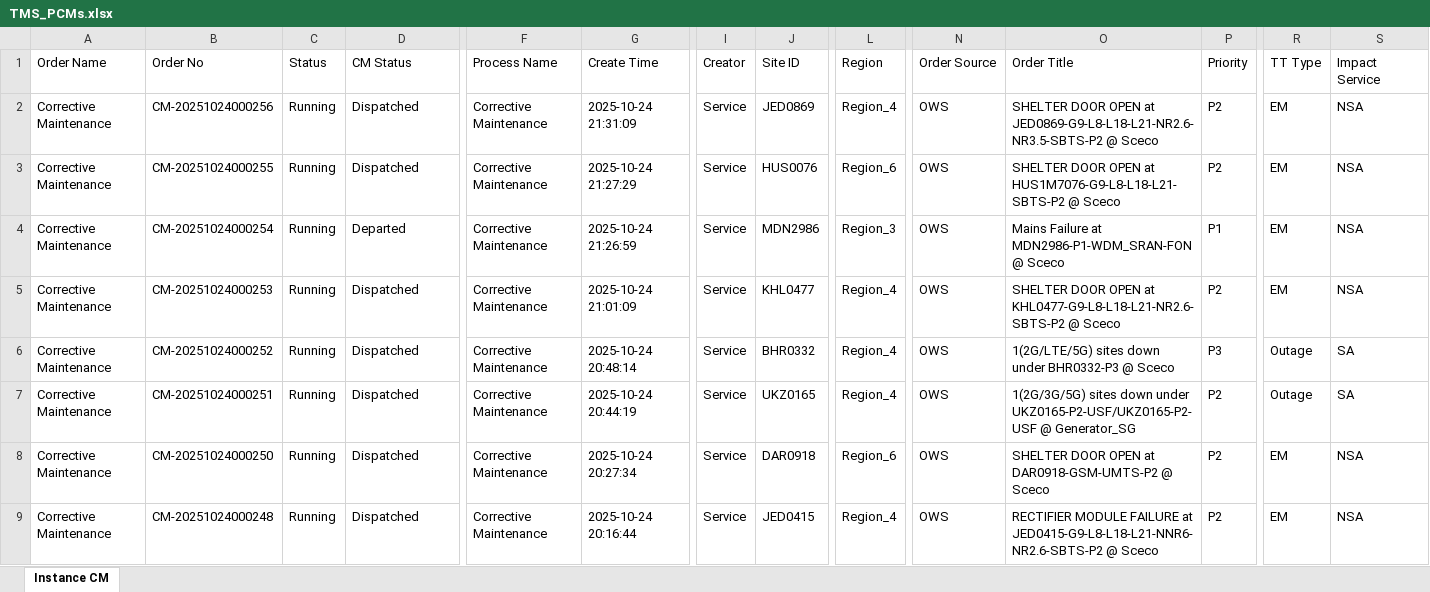
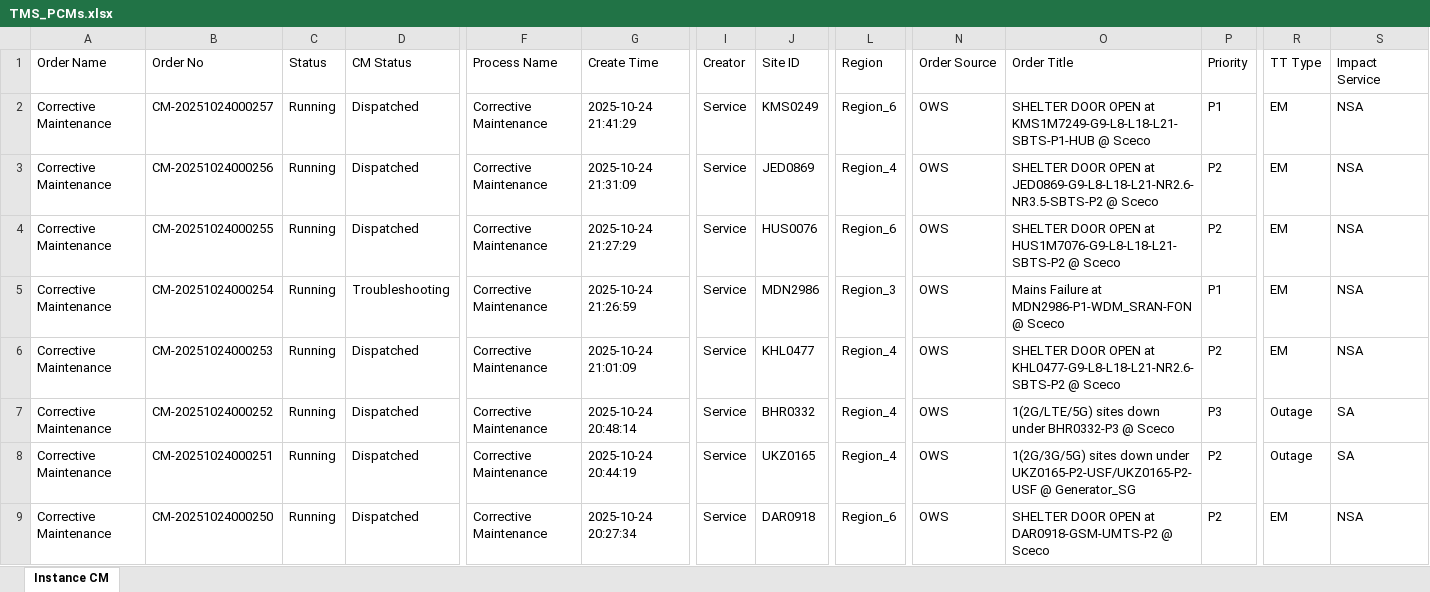
Before and after one commit to decosaro/tms_running, an Excel workbook: TMS_PCMs.xlsx, sheet Instance CM, drawn as a sheet; only a part is shown, gaps mark what is left out; the shorter side is filled out with more unchanged rows; values as stored, in another font and other column widths than the file's, no borders; addresses are those after the commit; rows hold the shown columns only; the diff names each change by its address in the sheet, - before the commit and + after, or states it on an @@ line.

Commit message:
Updated TMS_PCMs.xlsx from OneDrive

```diff
--- a/TMS_PCMs.xlsx (sheet Instance CM)
+++ b/TMS_PCMs.xlsx (sheet Instance CM)
+row 2: Corrective Maintenance | CM-20251024000257 | Running | Dispatched | Corrective Maintenance | 2025-10-24 21:41:29 | Service | KMS0249 | Region_6 | OWS | SHELTER DOOR OPEN at KMS1M7249-G9-L8-L18-L21-SBTS-P1-HUB @ Sceco | P1 | EM | NSA
-D5 (CM Status): Departed
+D5 (CM Status): Troubleshooting
```
